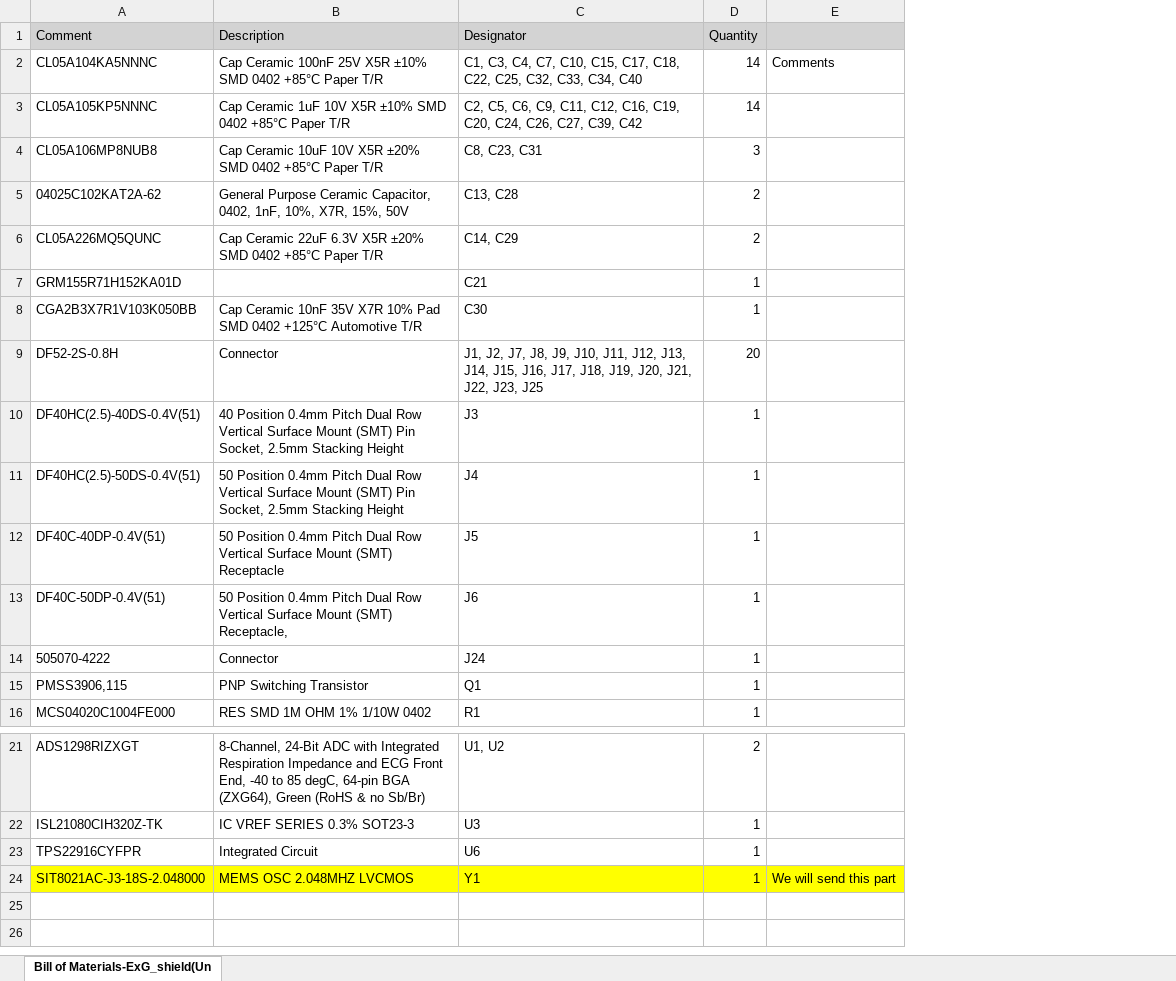
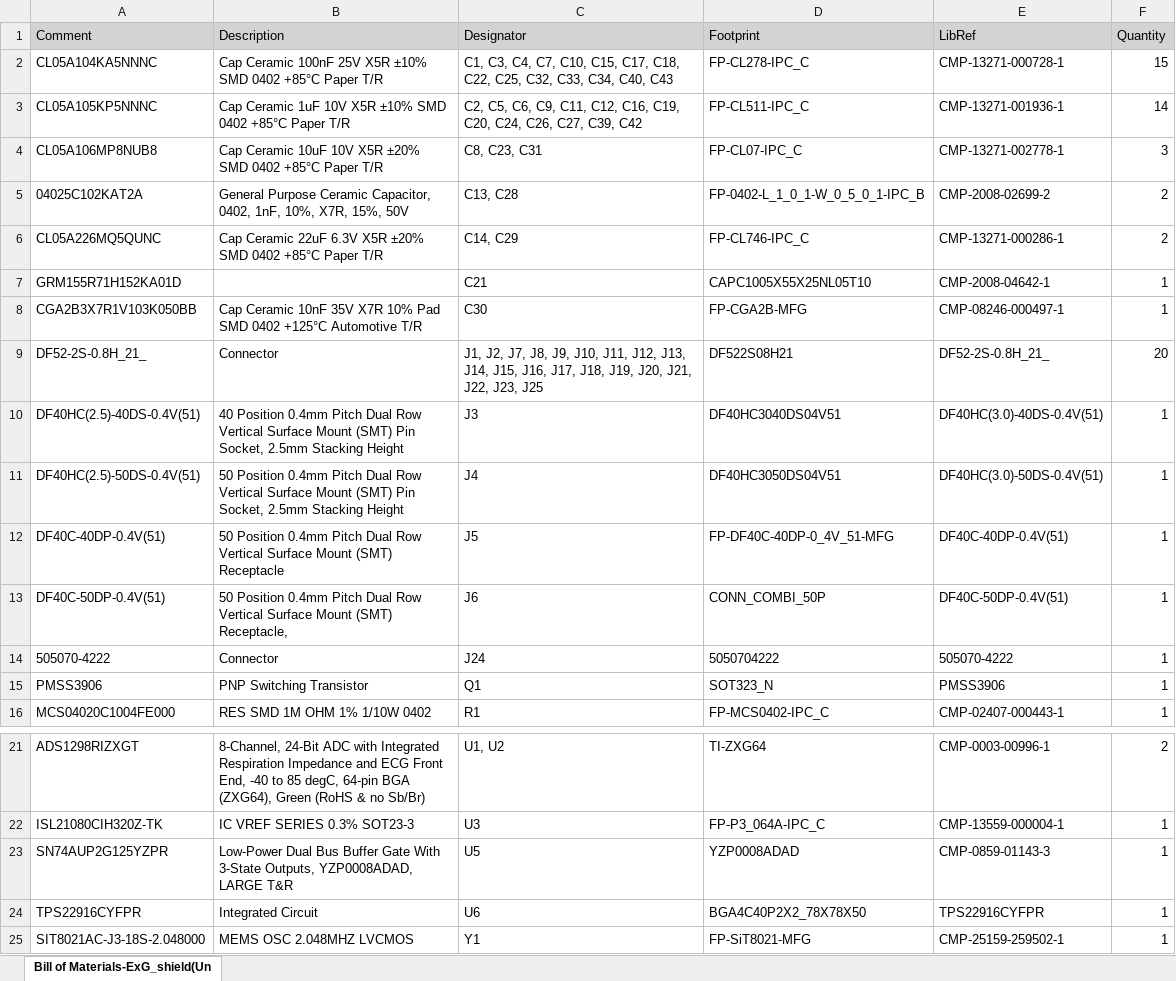
Before and after one commit to pulp-bio/sensei-exg-shield, an Excel workbook: Documentation/DOC_ExG_shield_unipolar/Bill of Materials-ExG_shield(Unipolar_supply).xlsx, sheet Bill of Materials-ExG_shield(Un, drawn as a sheet; only a part is shown, gaps mark what is left out; values as stored, in another font and other column widths than the file's, no borders; removed rows and columns are numbered as before the commit, all else as after; the diff names each change by its address in the sheet, - before the commit and + after, or states it on an @@ line.

```diff
--- a/Documentation/DOC_ExG_shield_unipolar/Bill of Materials-ExG_shield(Unipolar_supply).xlsx (sheet Bill of Materials-ExG_shield(Un)
+++ b/Documentation/DOC_ExG_shield_unipolar/Bill of Materials-ExG_shield(Unipolar_supply).xlsx (sheet Bill of Materials-ExG_shield(Un)
+column D (Footprint), rows 2-16: FP-CL278-IPC_C | FP-CL511-IPC_C | FP-CL07-IPC_C | FP-0402-L_1_0_1-W_0_5_0_1-IPC_B | FP-CL746-IPC_C | CAPC1005X55X25NL05T10 | FP-CGA2B-MFG | DF522S08H21 | DF40HC3040DS04V51 | DF40HC3050DS04V51 | FP-DF40C-40DP-0_4V_51-MFG | CONN_COMBI_50P | 5050704222 | SOT323_N | FP-MCS0402-IPC_C; rows 21-22: TI-ZXG64 | FP-P3_064A-IPC_C; rows 24-25: BGA4C40P2X2_78X78X50 | FP-SiT8021-MFG
+column E (LibRef), rows 2-16: CMP-13271-000728-1 | CMP-13271-001936-1 | CMP-13271-002778-1 | CMP-2008-02699-2 | CMP-13271-000286-1 | CMP-2008-04642-1 | CMP-08246-000497-1 | DF52-2S-0.8H_21_ | DF40HC(3.0)-40DS-0.4V(51) | DF40HC(3.0)-50DS-0.4V(51) | DF40C-40DP-0.4V(51) | DF40C-50DP-0.4V(51) | 505070-4222 | PMSS3906 | CMP-02407-000443-1; rows 21-22: CMP-0003-00996-1 | CMP-13559-000004-1; rows 24-25: TPS22916CYFPR | CMP-25159-259502-1
-column E, row 2: Comments; row 24: We will send this part
-C2 (Designator): …C33, C34, C40
+C2 (Designator): …C33, C34, C40, C43
-F2 (Quantity): 14
+F2 (Quantity): 15
-A5 (Comment): 04025C102KAT2A-62
+A5 (Comment): 04025C102KAT2A
-A9 (Comment): DF52-2S-0.8H
+A9 (Comment): DF52-2S-0.8H_21_
-A15 (Comment): PMSS3906,115
+A15 (Comment): PMSS3906
+row 23: SN74AUP2G125YZPR | Low-Power Dual Bus Buffer Gate With 3-State Outputs, YZP0008ADAD, LARGE T&R | U5 | YZP0008ADAD | CMP-0859-01143-3 | 1
-A25:C25 fill: #FFFF00
+A25:C25 fill: none
-F25 fill: #FFFF00
+F25 fill: none
```
Also changed, not shown: Documentation/DOC_ExG_shield_bipolar/Bill of Materials-ExG_shield(Bipolar_supply).xlsx, 12 other files.
